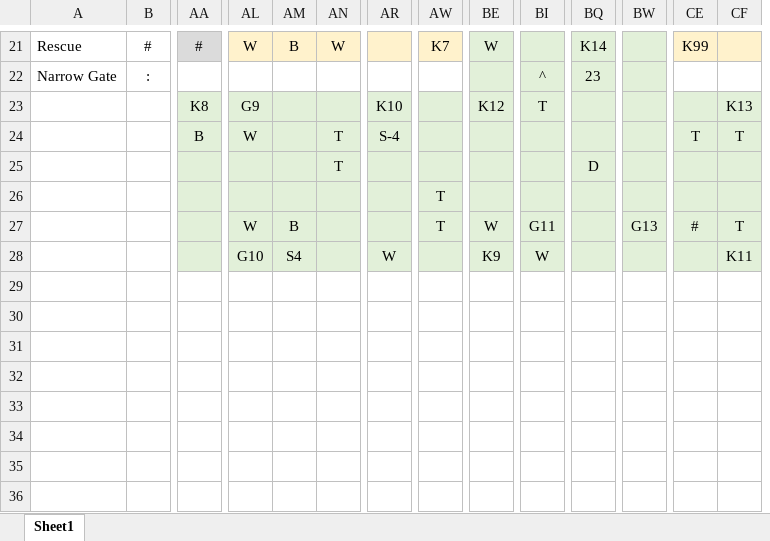
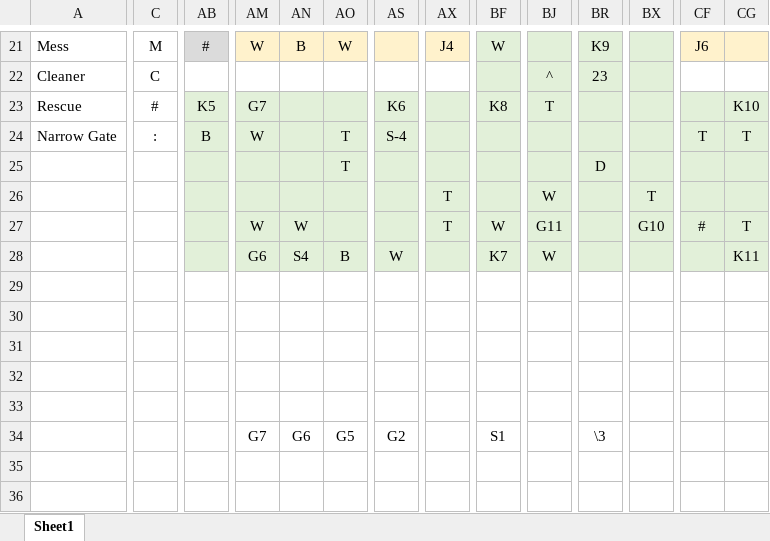
Before and after one commit to ZakkkkAttackkkk/zbols-secretsanta2020, an Excel workbook: levels.xlsx, sheet Sheet1, drawn as a sheet; only a part is shown, gaps mark what is left out; values as stored, in another font and other column widths than the file's, no borders; conditional formats not drawn; addresses are those after the commit; rows hold the shown columns only; the diff covers the shown part only; the diff names each change by its address in the sheet, - before the commit and + after, or states it on an @@ line.

Commit message:
Added main tiles in tileset, except for rescues

```diff
--- a/levels.xlsx (sheet Sheet1)
+++ b/levels.xlsx (sheet Sheet1)
-A21: Rescue
+A21: Mess
-C21: #
+C21: M
-AX21: K7
+AX21: J4
-BR21: K14
+BR21: K9
-CF21: K99
+CF21: J6
-A22: Narrow Gate
+A22: Cleaner
-C22: :
+C22: C
-A23: (empty)
+A23: Rescue
-C23: (empty)
+C23: #
-AB23: K8
+AB23: K5
-AM23: G9
+AM23: G7
-AS23: K10
+AS23: K6
-BF23: K12
+BF23: K8
-CG23: K13
+CG23: K10
-A24: (empty)
+A24: Narrow Gate
-C24: (empty)
+C24: :
-BJ26: (empty)
+BJ26: W
-BX26: (empty)
+BX26: T
-AN27: B
+AN27: W
-BX27: G13
+BX27: G10
-AM28: G10
+AM28: G6
-AO28: (empty)
+AO28: B
-BF28: K9
+BF28: K7
+row 30: (empty)
+row 31: (empty)
+row 32: (empty)
+row 33: (empty)
+row 34:  |  |  | G7 | G6 | G5 | G2 |  | S1 |  | \3
+row 35: (empty)
+row 36: (empty)
```
Also changed, not shown: 1 added row, 1 added column and 92 edited cells elsewhere in this sheet, 4 other files.
